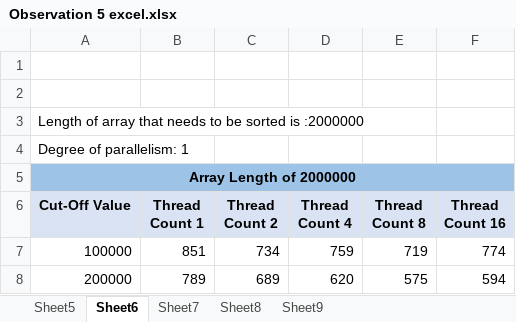
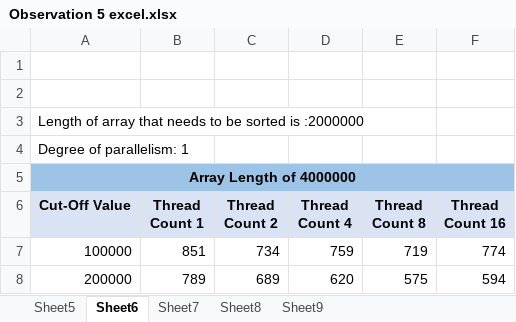
Before and after one commit to Priyal-Vimal-Gudhka/INFO6205, an Excel workbook: Conclusion Assignment 5/Observation 5 excel.xlsx, sheet Sheet6, drawn as a sheet; only a part is shown; values as stored, in another font and other column widths than the file's, no borders; charts and pictures not drawn; the diff names each change by its address in the sheet, - before the commit and + after, or states it on an @@ line.

```diff
--- a/Conclusion Assignment 5/Observation 5 excel.xlsx (sheet Sheet6)
+++ b/Conclusion Assignment 5/Observation 5 excel.xlsx (sheet Sheet6)
-A5 (Cut-Off Value): Array Length of 2000000
+A5 (Cut-Off Value): Array Length of 4000000
```
Also changed, not shown: sheet Sheet7, sheet Sheet8, sheet Sheet9, charts or pictures, 1 other file.
